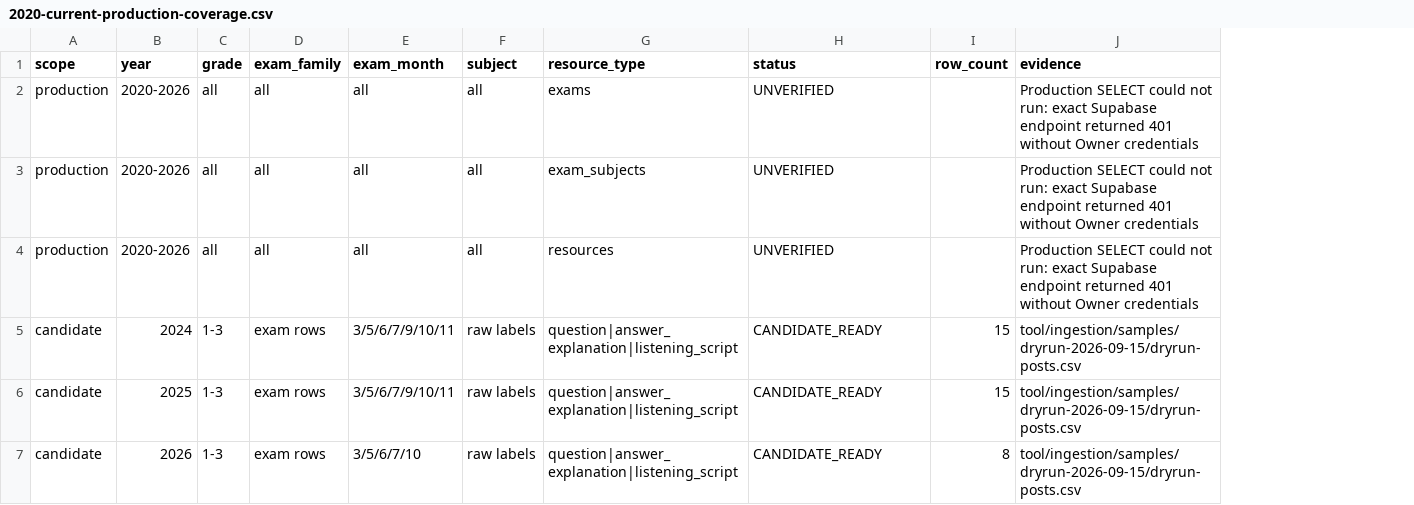
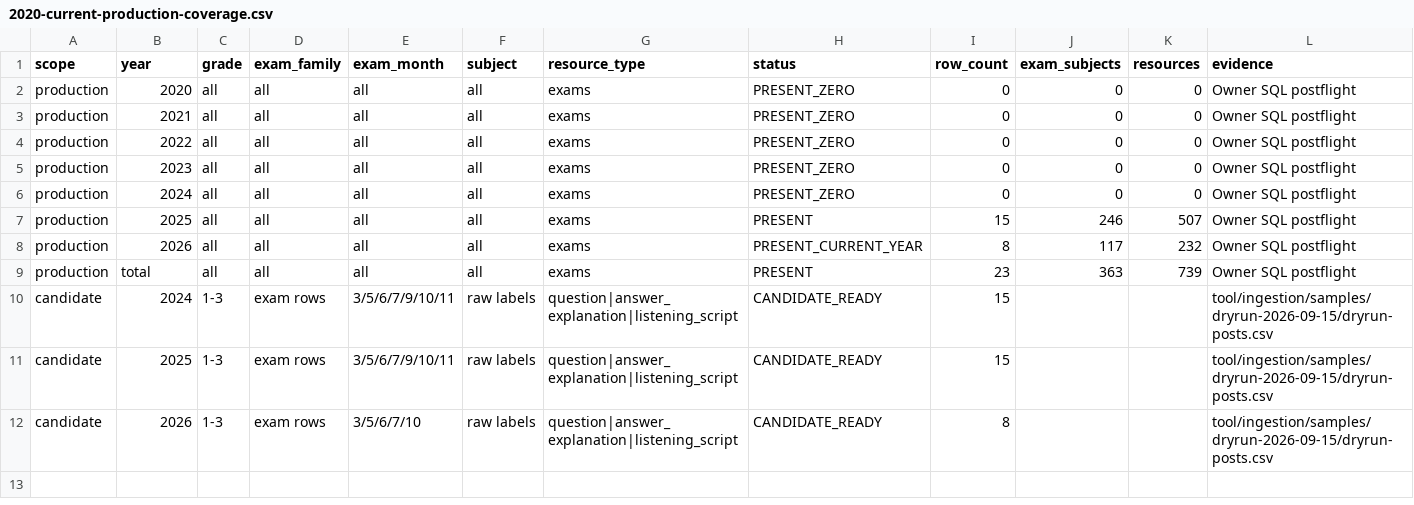
Before and after one commit to LC3808/legendstudy-app, a CSV file: reports/historical-exam/2020-current-production-coverage.csv, drawn as a sheet; addresses are those after the commit; the diff names each change by its address in the sheet, - before the commit and + after, or states it on an @@ line.

Commit message:
docs(ingestion): verify production historical coverage

```diff
--- a/reports/historical-exam/2020-current-production-coverage.csv
+++ b/reports/historical-exam/2020-current-production-coverage.csv
+column J (exam_subjects), row 2: 0; row 4: 0; row 8: 117
+column K (resources), row 2: 0; row 4: 0; row 8: 232
-B2 (year): 2020-2026
+B2 (year): 2020
-H2 (status): UNVERIFIED
+H2 (status): PRESENT_ZERO
-I2 (row_count): (empty)
+I2 (row_count): 0
-L2 (evidence): Production SELECT could not run: exact Supabase endpoint returned 401 without Owner credentials
+L2 (evidence): Owner SQL postflight
+row 3: production | 2021 | all | all | all | all | exams | PRESENT_ZERO | 0 | 0 | 0 | Owner SQL postflight
-B4 (year): 2020-2026
+B4 (year): 2022
-G4 (resource_type): exam_subjects
+G4 (resource_type): exams
-H4 (status): UNVERIFIED
+H4 (status): PRESENT_ZERO
-I4 (row_count): (empty)
+I4 (row_count): 0
-L4 (evidence): Production SELECT could not run: exact Supabase endpoint returned 401 without Owner credentials
+L4 (evidence): Owner SQL postflight
+row 5: production | 2023 | all | all | all | all | exams | PRESENT_ZERO | 0 | 0 | 0 | Owner SQL postflight
+row 6: production | 2024 | all | all | all | all | exams | PRESENT_ZERO | 0 | 0 | 0 | Owner SQL postflight
+row 7: production | 2025 | all | all | all | all | exams | PRESENT | 15 | 246 | 507 | Owner SQL postflight
-B8 (year): 2020-2026
+B8 (year): 2026
-G8 (resource_type): resources
+G8 (resource_type): exams
-H8 (status): UNVERIFIED
+H8 (status): PRESENT_CURRENT_YEAR
-I8 (row_count): (empty)
+I8 (row_count): 8
-L8 (evidence): Production SELECT could not run: exact Supabase endpoint returned 401 without Owner credentials
+L8 (evidence): Owner SQL postflight
+row 9: production | total | all | all | all | all | exams | PRESENT | 23 | 363 | 739 | Owner SQL postflight
```
Also changed, not shown: reports/historical-exam/2020-current-missing-matrix.csv, 4 other files.
